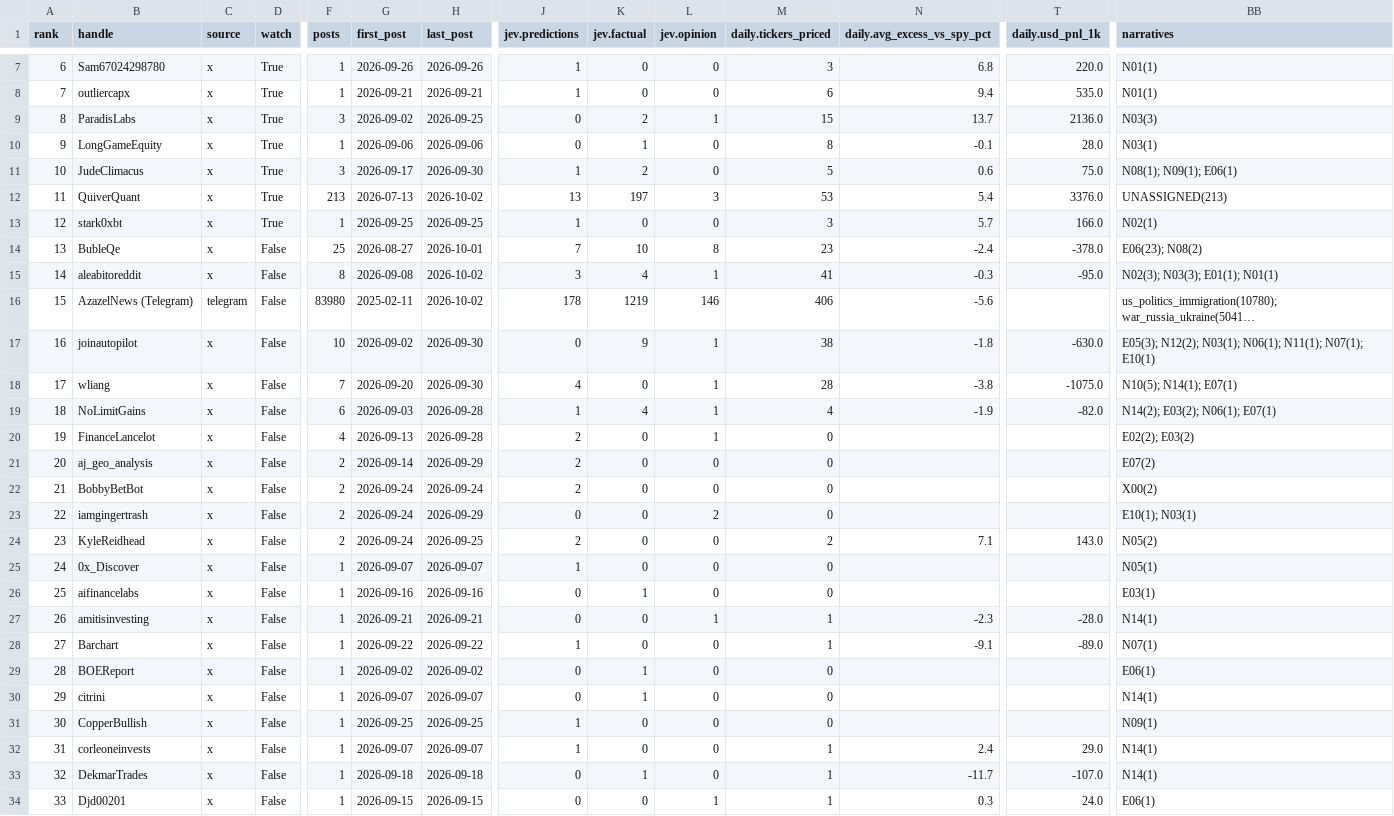
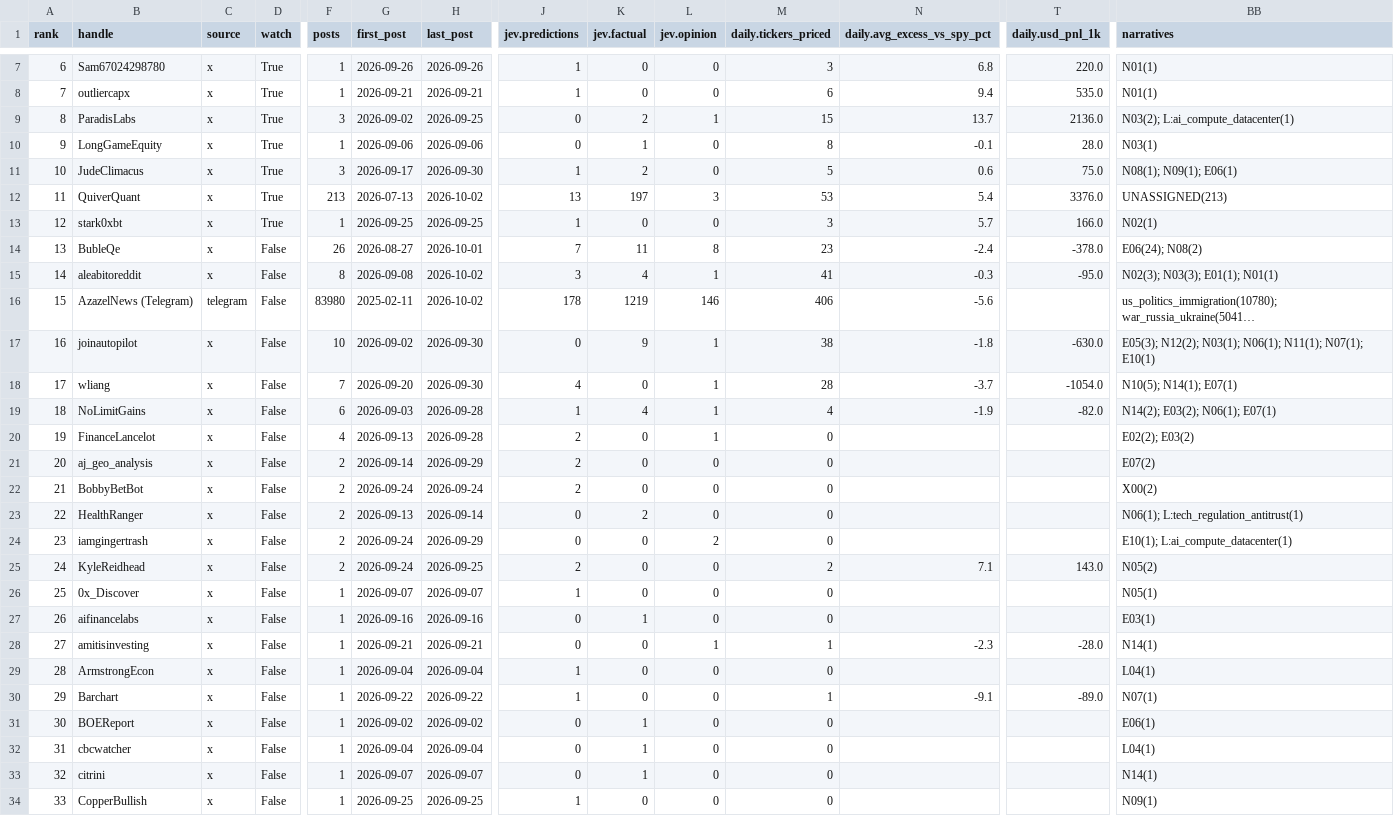
Before and after one commit to nikdep/market-dash-lkoa20, a CSV file: api/handles.csv, drawn as a sheet; only a part is shown, gaps mark what is left out; the shorter side is filled out with more unchanged rows; long unchanged cells end in …; addresses are those after the commit; rows hold the shown columns only; the diff covers the shown part only; the diff names each change by its address in the sheet, - before the commit and + after, or states it on an @@ line.

```diff
--- a/api/handles.csv
+++ b/api/handles.csv
-BB9 (narratives): N03(3)
+BB9 (narratives): N03(2); L:ai_compute_datacenter(1)
-F14 (posts): 25
+F14 (posts): 26
-K14 (jev.factual): 10
+K14 (jev.factual): 11
-BB14 (narratives): E06(23); N08(2)
+BB14 (narratives): E06(24); N08(2)
-N18 (daily.avg_excess_vs_spy_pct): -3.8
+N18 (daily.avg_excess_vs_spy_pct): -3.7
-T18 (daily.usd_pnl_1k): -1075.0
+T18 (daily.usd_pnl_1k): -1054.0
+row 23: 22 | HealthRanger | x | False | 2 | 2026-09-13 | 2026-09-14 | 0 | 2 | 0 | 0 |  |  | N06(1); L:tech_regulation_antitrust(1)
@@ column A (rank) renumbered from row 24 down @@
-BB24 (narratives): E10(1); N03(1)
+BB24 (narratives): E10(1); L:ai_compute_datacenter(1)
+row 29: 28 | ArmstrongEcon | x | False | 1 | 2026-09-04 | 2026-09-04 | 1 | 0 | 0 | 0 |  |  | L04(1)
+row 32: 31 | cbcwatcher | x | False | 1 | 2026-09-04 | 2026-09-04 | 0 | 1 | 0 | 0 |  |  | L04(1)
```
Also changed, not shown: 3 added rows, 1 removed row and 1 edited cell elsewhere in this file, api/candidates.csv, api/posts.csv, 5 other files.
